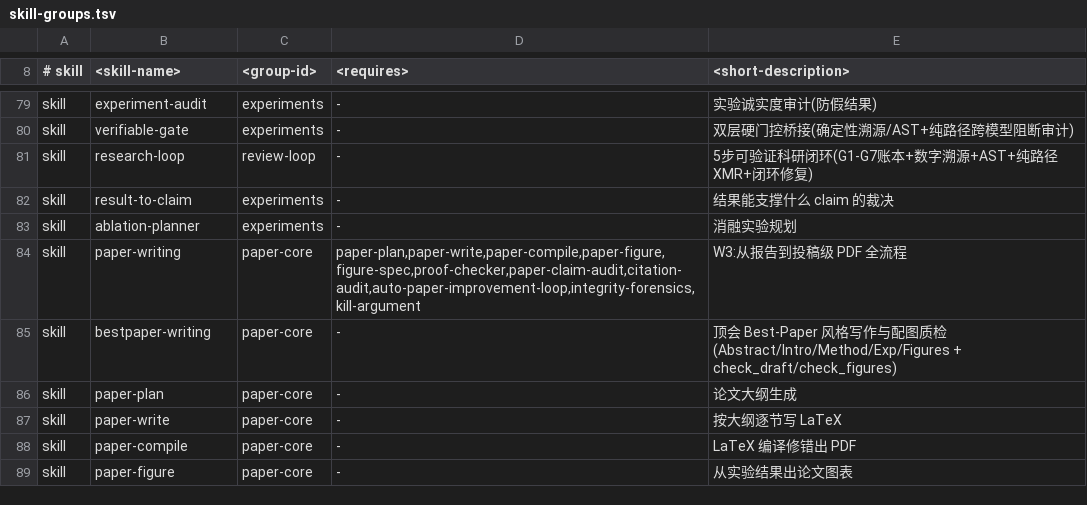
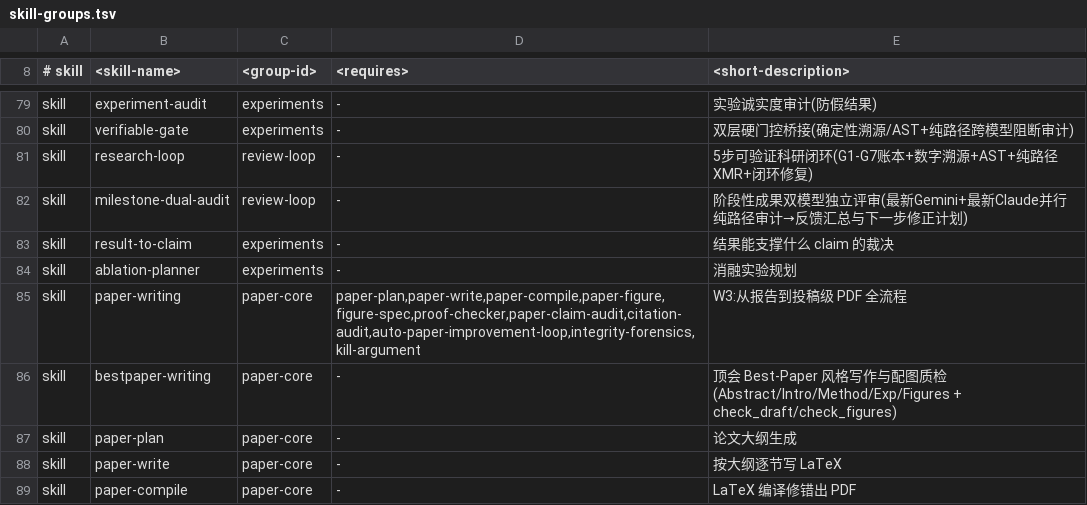
Before and after one commit to shangliy/VeriLoop, a TSV file: tools/skill-groups.tsv, drawn as a sheet; only a part is shown, gaps mark what is left out; the shorter side is filled out with more unchanged rows; the diff names each change by its address in the sheet, - before the commit and + after, or states it on an @@ line.

Commit message:
Add milestone-dual-audit skill (parallel latest Gemini + Claude) to VeriLoop pipeline
- Add skills/milestone-dual-audit/ (SKILL.md, 8-point anti-self-deception rubric, stdlib parallel runner milestone_dual_audit.py)
- Support auto-detected claude-cli/gemini-cli + Anthropic/Gemini HTTPS API fallbacks, SHA-256 frozen artifact manifests, budget.py circuit breaker, mechanical sycophancy override, conservative blocker merge, and prioritized revised_next_actions output
- Wire ./veriloop milestone-audit CLI subcommand, tools/skill-groups.tsv, tools/install_veriloop.sh (--core-only 4-skill suite), skills/paper-writing/SKILL.md, and skills/research-loop/SKILL.md
- Add 4 offline tests (tests/verifiable/test_milestone_dual_audit.py); verified 37/37 tests + 6/6 skill catalog checks + CLI dry-run

```diff
--- a/tools/skill-groups.tsv
+++ b/tools/skill-groups.tsv
+row 82: skill | milestone-dual-audit | review-loop | - | 阶段性成果双模型独立评审(最新Gemini+最新Claude并行纯路径审计→反馈汇总与下一步修正计划)
```
Also changed, not shown: 11 other files.
